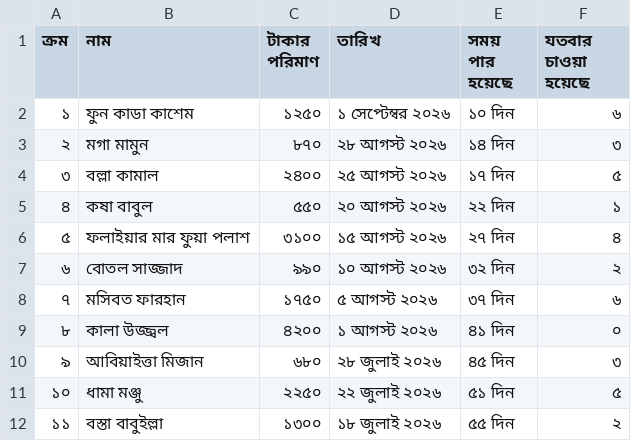
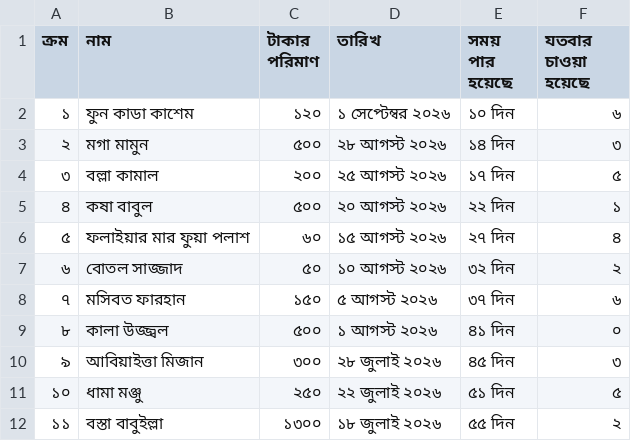
Before and after one commit to turjo-tech/rinkhelapi-madartoast, a CSV file: chesra-list.csv, drawn as a sheet.

Commit message:
Update chesra-list.csv

```diff
--- a/chesra-list.csv
+++ b/chesra-list.csv
@@ -1,12 +1,12 @@
 ক্রম,নাম,টাকার পরিমাণ,তারিখ,সময় পার হয়েছে,যতবার চাওয়া হয়েছে
-১,ফুন কাডা কাশেম,১২৫০,১ সেপ্টেম্বর ২০২৬,১০ দিন,৬
-২,মগা মামুন,৮৭০,২৮ আগস্ট ২০২৬,১৪ দিন,৩
-৩,বল্লা কামাল,২৪০০,২৫ আগস্ট ২০২৬,১৭ দিন,৫
-৪,কষা বাবুল,৫৫০,২০ আগস্ট ২০২৬,২২ দিন,১
-৫,ফলাইয়ার মার ফুয়া পলাশ,৩১০০,১৫ আগস্ট ২০২৬,২৭ দিন,৪
-৬,বোতল সাজ্জাদ,৯৯০,১০ আগস্ট ২০২৬,৩২ দিন,২
-৭,মসিবত ফারহান,১৭৫০,৫ আগস্ট ২০২৬,৩৭ দিন,৬
-৮,কালা উজ্জ্বল,৪২০০,১ আগস্ট ২০২৬,৪১ দিন,০
-৯,আবিয়াইত্তা মিজান,৬৮০,২৮ জুলাই ২০২৬,৪৫ দিন,৩
-১০,ধামা মঞ্জু,২২৫০,২২ জুলাই ২০২৬,৫১ দিন,৫
+১,ফুন কাডা কাশেম,১২০,১ সেপ্টেম্বর ২০২৬,১০ দিন,৬
+২,মগা মামুন,৫০০,২৮ আগস্ট ২০২৬,১৪ দিন,৩
+৩,বল্লা কামাল,২০০,২৫ আগস্ট ২০২৬,১৭ দিন,৫
+৪,কষা বাবুল,৫০০,২০ আগস্ট ২০২৬,২২ দিন,১
+৫,ফলাইয়ার মার ফুয়া পলাশ,৬০,১৫ আগস্ট ২০২৬,২৭ দিন,৪
+৬,বোতল সাজ্জাদ,৫০,১০ আগস্ট ২০২৬,৩২ দিন,২
+৭,মসিবত ফারহান,১৫০,৫ আগস্ট ২০২৬,৩৭ দিন,৬
+৮,কালা উজ্জ্বল,৫০০,১ আগস্ট ২০২৬,৪১ দিন,০
+৯,আবিয়াইত্তা মিজান,৩০০,২৮ জুলাই ২০২৬,৪৫ দিন,৩
+১০,ধামা মঞ্জু,২৫০,২২ জুলাই ২০২৬,৫১ দিন,৫
 ১১,বস্তা বাবুইল্লা,১৩০০,১৮ জুলাই ২০২৬,৫৫ দিন,২
```
